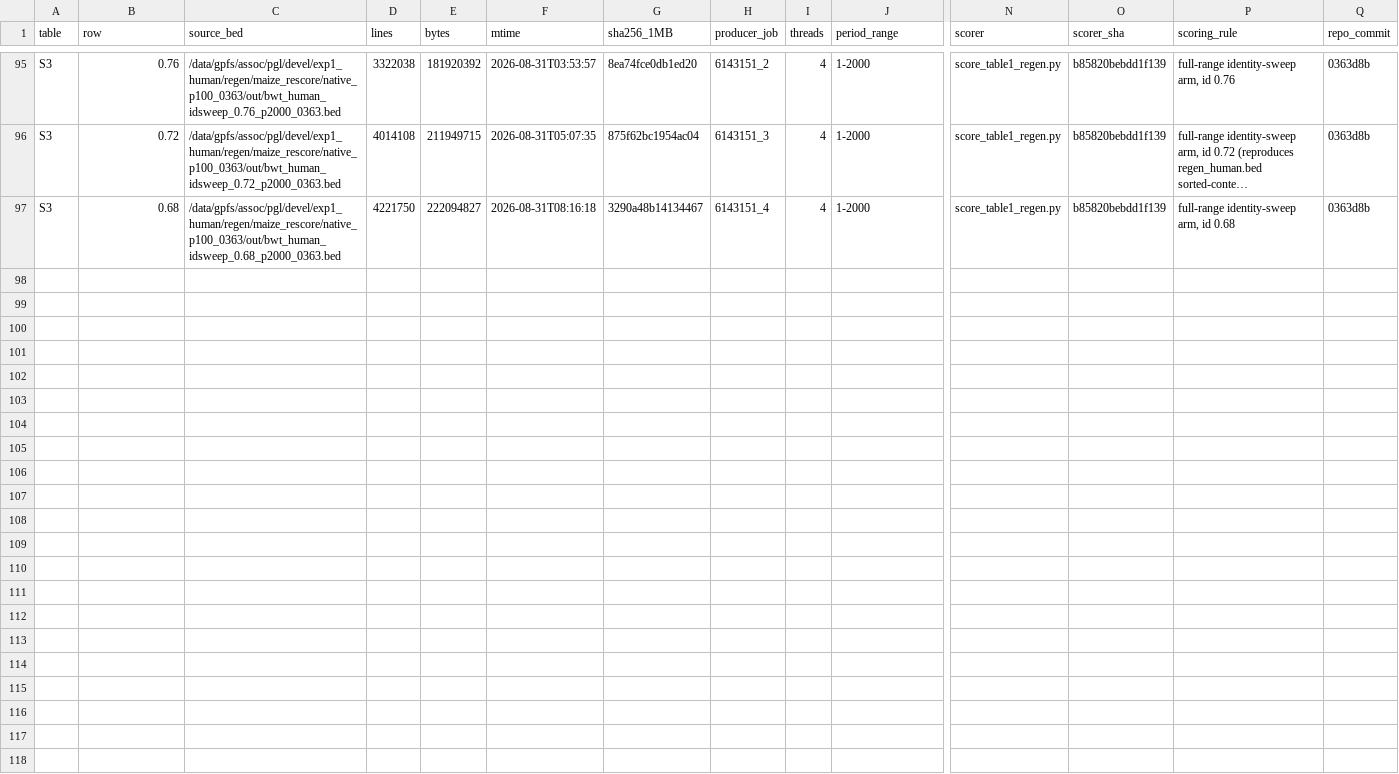
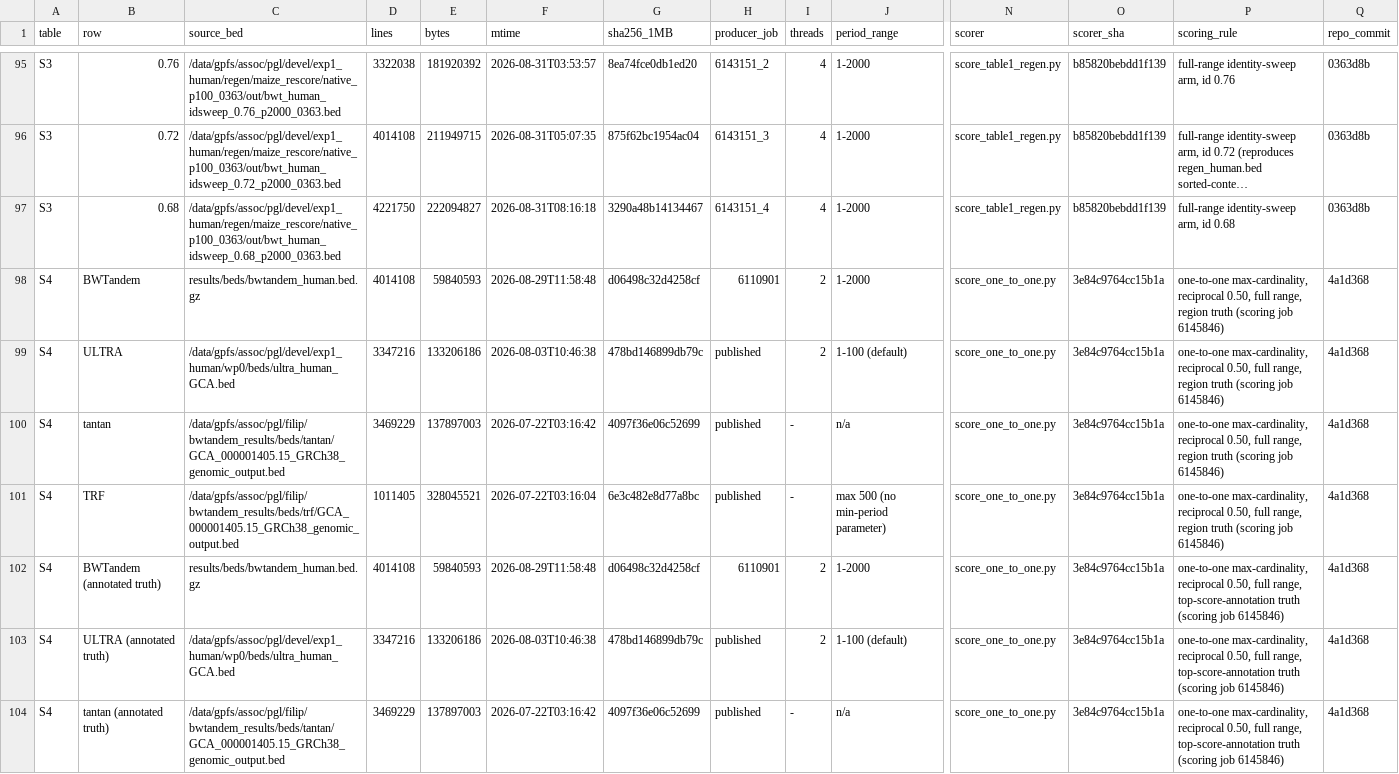
Before and after one commit to wyim-pgl/bwt-algorithm, a TSV file: results/manifest.tsv, drawn as a sheet; only a part is shown, gaps mark what is left out; long unchanged cells end in …; rows hold the shown columns only; the diff names each change by its address in the sheet, - before the commit and + after, or states it on an @@ line.

Commit message:
feat: land the strict one-to-one benchmark — Supplementary Table S4, deposit, manifest (#15)
Scored the four Table 1a human baselines against the adotto v1.2.1 region
GT with maximum-cardinality one-to-one assignment at 50% reciprocal overlap
(job 6145846, commit 4a1d368, inputs hash-logged), plus an annotated-truth
arm (top-score catalog annotation) for period/copy error:

- 1:1 region sens/prec: ULTRA 31.05/16.56, BWTandem 19.52/8.68,
  TRF 11.04/19.49, tantan 6.37/3.28 — the ULTRA-first ordering persists
  under one-to-one assignment; BWTandem leads the 101-2000 bp stratum
  (41.76% vs ULTRA 7.91%).
- BWTandem has the lowest copy-number error (45% median rel. err. vs 78.8/
  94.3) and a higher period-exact rate than ULTRA (54.4% vs 49.9%).

Manuscript: Methods paragraph defining the strict metric (full-range vs the
matched-range reciprocal analysis stated explicitly) + Supplementary Table
S4. Deposit under results/one_to_one/ with metric definitions; manifest.tsv
gains seven S4 rows; hash_deposited_beds.sh now hashes all of results/ (87
files, sha256sum -c clean). The permissive matcher stays the named
regression metric and produces no figure in the paper.

```diff
--- a/results/manifest.tsv
+++ b/results/manifest.tsv
+row 98: S4 | BWTandem | results/beds/bwtandem_human.bed.gz | 4014108 | 59840593 | 2026-08-29T11:58:48 | d06498c32d4258cf | 6110901 | 2 | 1-2000 | score_one_to_one.py | 3e84c9764cc15b1a | one-to-one max-cardinality, reciprocal 0.50, full range, region truth (scoring job 6145846) | 4a1d368
+row 99: S4 | ULTRA | /data/gpfs/assoc/pgl/devel/exp1_human/wp0/beds/ultra_human_GCA.bed | 3347216 | 133206186 | 2026-08-03T10:46:38 | 478bd146899db79c | published | 2 | 1-100 (default) | score_one_to_one.py | 3e84c9764cc15b1a | one-to-one max-cardinality, reciprocal 0.50, full range, region truth (scoring job 6145846) | 4a1d368
+row 100: S4 | tantan | /data/gpfs/assoc/pgl/filip/bwtandem_results/beds/tantan/GCA_000001405.15_GRCh38_genomic_output.bed | 3469229 | 137897003 | 2026-07-22T03:16:42 | 4097f36e06c52699 | published | - | n/a | score_one_to_one.py | 3e84c9764cc15b1a | one-to-one max-cardinality, reciprocal 0.50, full range, region truth (scoring job 6145846) | 4a1d368
+row 101: S4 | TRF | /data/gpfs/assoc/pgl/filip/bwtandem_results/beds/trf/GCA_000001405.15_GRCh38_genomic_output.bed | 1011405 | 328045521 | 2026-07-22T03:16:04 | 6e3c482e8d77a8bc | published | - | max 500 (no min-period parameter) | score_one_to_one.py | 3e84c9764cc15b1a | one-to-one max-cardinality, reciprocal 0.50, full range, region truth (scoring job 6145846) | 4a1d368
+row 102: S4 | BWTandem (annotated truth) | results/beds/bwtandem_human.bed.gz | 4014108 | 59840593 | 2026-08-29T11:58:48 | d06498c32d4258cf | 6110901 | 2 | 1-2000 | score_one_to_one.py | 3e84c9764cc15b1a | one-to-one max-cardinality, reciprocal 0.50, full range, top-score-annotation truth (scoring job 6145846) | 4a1d368
+row 103: S4 | ULTRA (annotated truth) | /data/gpfs/assoc/pgl/devel/exp1_human/wp0/beds/ultra_human_GCA.bed | 3347216 | 133206186 | 2026-08-03T10:46:38 | 478bd146899db79c | published | 2 | 1-100 (default) | score_one_to_one.py | 3e84c9764cc15b1a | one-to-one max-cardinality, reciprocal 0.50, full range, top-score-annotation truth (scoring job 6145846) | 4a1d368
+row 104: S4 | tantan (annotated truth) | /data/gpfs/assoc/pgl/filip/bwtandem_results/beds/tantan/GCA_000001405.15_GRCh38_genomic_output.bed | 3469229 | 137897003 | 2026-07-22T03:16:42 | 4097f36e06c52699 | published | - | n/a | score_one_to_one.py | 3e84c9764cc15b1a | one-to-one max-cardinality, reciprocal 0.50, full range, top-score-annotation truth (scoring job 6145846) | 4a1d368
```
Also changed, not shown: 12 other files.
